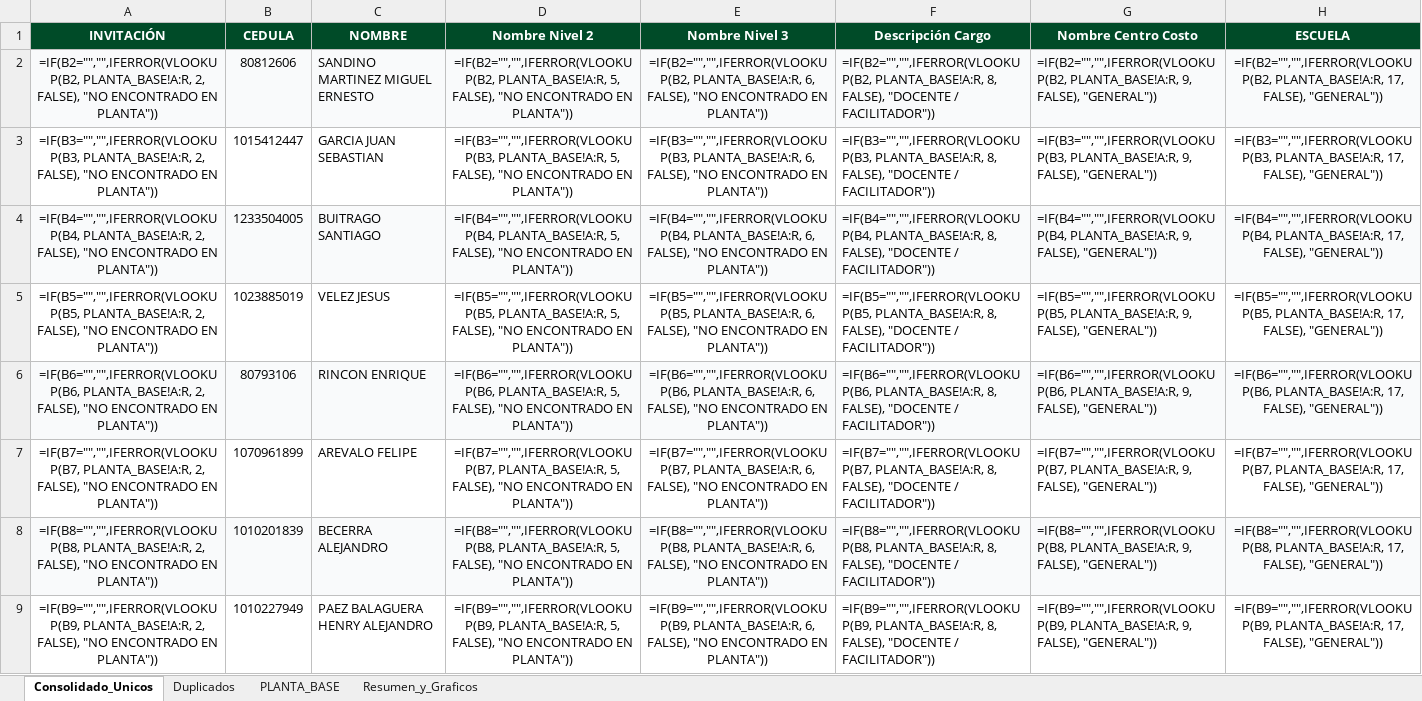
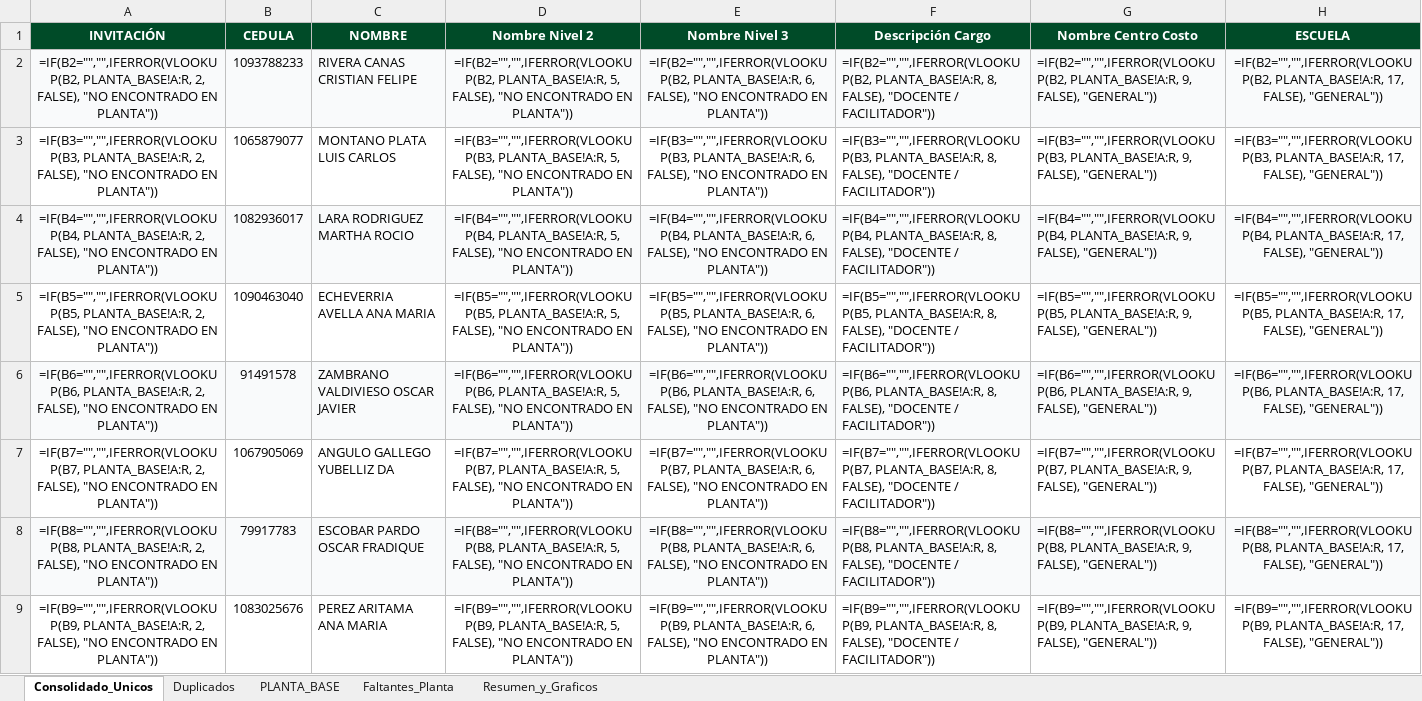
Before and after one commit to efi-cun/Cunectate_al_parche, an Excel workbook: Consolidado_Bienvenida_Facilitadores.xlsx, sheet Consolidado_Unicos, drawn as a sheet; only a part is shown; values as stored, in another font and other column widths than the file's, no borders; formulas without a stored value are shown as written; the diff covers the shown part only; the diff names each change by its address in the sheet, - before the commit and + after, or states it on an @@ line.

```diff
--- a/Consolidado_Bienvenida_Facilitadores.xlsx (sheet Consolidado_Unicos)
+++ b/Consolidado_Bienvenida_Facilitadores.xlsx (sheet Consolidado_Unicos)
+sheet tab: Faltantes_Planta
-B2 (CEDULA): 80812606
+B2 (CEDULA): 1093788233
-C2 (NOMBRE): SANDINO MARTINEZ MIGUEL ERNESTO
+C2 (NOMBRE): RIVERA CANAS CRISTIAN FELIPE
-B3 (CEDULA): 1015412447
+B3 (CEDULA): 1065879077
-C3 (NOMBRE): GARCIA JUAN SEBASTIAN
+C3 (NOMBRE): MONTANO PLATA LUIS CARLOS
-B4 (CEDULA): 1233504005
+B4 (CEDULA): 1082936017
-C4 (NOMBRE): BUITRAGO SANTIAGO
+C4 (NOMBRE): LARA RODRIGUEZ MARTHA ROCIO
-B5 (CEDULA): 1023885019
+B5 (CEDULA): 1090463040
-C5 (NOMBRE): VELEZ JESUS
+C5 (NOMBRE): ECHEVERRIA AVELLA ANA MARIA
-B6 (CEDULA): 80793106
+B6 (CEDULA): 91491578
-C6 (NOMBRE): RINCON ENRIQUE
+C6 (NOMBRE): ZAMBRANO VALDIVIESO OSCAR JAVIER
-B7 (CEDULA): 1070961899
+B7 (CEDULA): 1067905069
-C7 (NOMBRE): AREVALO FELIPE
+C7 (NOMBRE): ANGULO GALLEGO YUBELLIZ DA
-B8 (CEDULA): 1010201839
+B8 (CEDULA): 79917783
-C8 (NOMBRE): BECERRA ALEJANDRO
+C8 (NOMBRE): ESCOBAR PARDO OSCAR FRADIQUE
-B9 (CEDULA): 1010227949
+B9 (CEDULA): 1083025676
-C9 (NOMBRE): PAEZ BALAGUERA HENRY ALEJANDRO
+C9 (NOMBRE): PEREZ ARITAMA ANA MARIA
```
Also changed, not shown: 1676 edited cells elsewhere in this sheet, sheet Duplicados, sheet Resumen_y_Graficos, charts or pictures, Facilitadores_Pendientes_Asistencia.xlsx, 7 other files.
